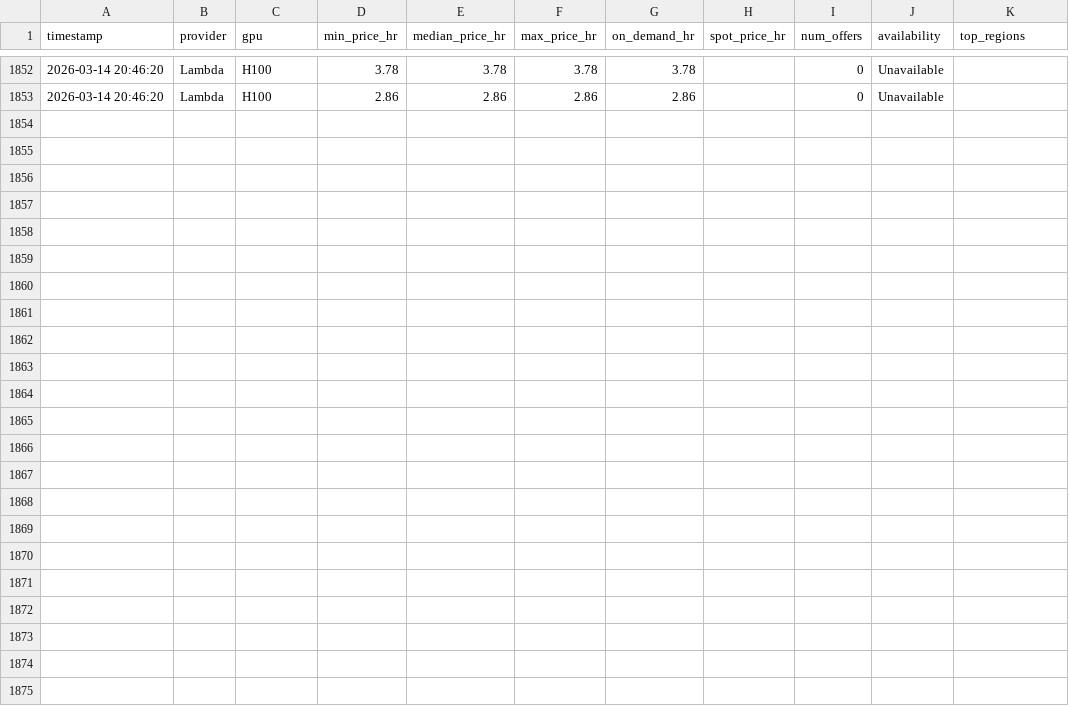
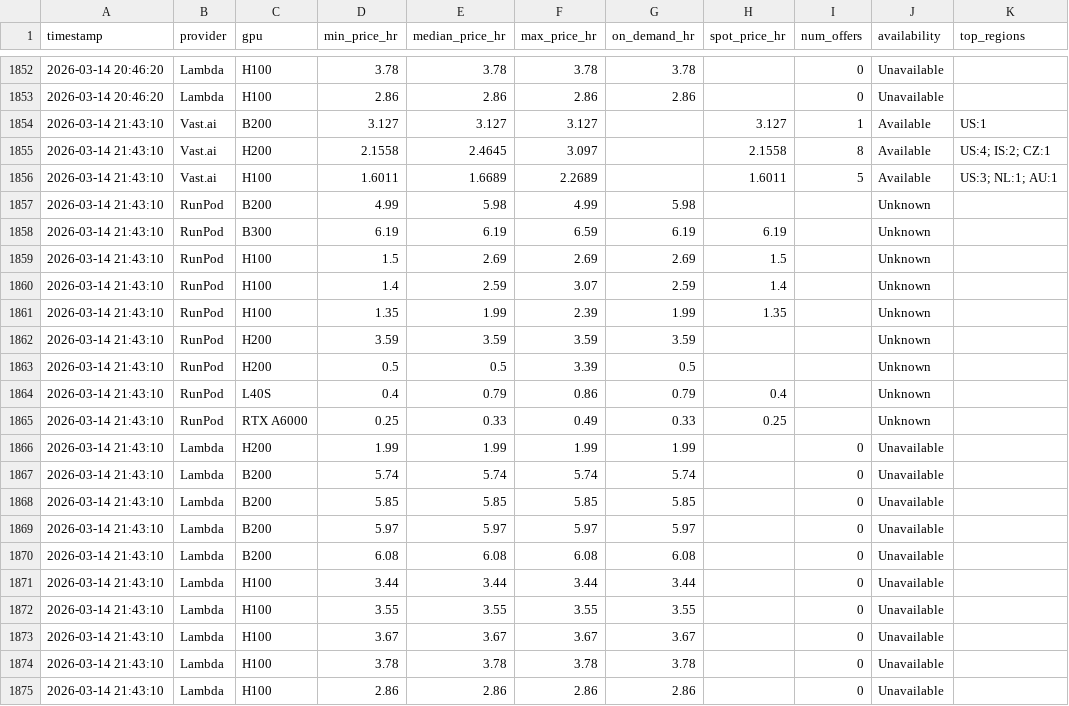
Before and after one commit to nixj9/gpu-market-intel, a CSV file: data/gpu_pricing.csv, drawn as a sheet; only a part is shown, gaps mark what is left out; the diff names each change by its address in the sheet, - before the commit and + after, or states it on an @@ line.

Commit message:
📊 data: 2026-03-14 21:43 UTC

```diff
--- a/data/gpu_pricing.csv
+++ b/data/gpu_pricing.csv
+row 1854: 2026-03-14 21:43:10 | Vast.ai | B200 | 3.127 | 3.127 | 3.127 |  | 3.127 | 1 | Available | US:1
+row 1855: 2026-03-14 21:43:10 | Vast.ai | H200 | 2.1558 | 2.4645 | 3.097 |  | 2.1558 | 8 | Available | US:4; IS:2; CZ:1
+row 1856: 2026-03-14 21:43:10 | Vast.ai | H100 | 1.6011 | 1.6689 | 2.2689 |  | 1.6011 | 5 | Available | US:3; NL:1; AU:1
+row 1857: 2026-03-14 21:43:10 | RunPod | B200 | 4.99 | 5.98 | 4.99 | 5.98 |  |  | Unknown
+row 1858: 2026-03-14 21:43:10 | RunPod | B300 | 6.19 | 6.19 | 6.59 | 6.19 | 6.19 |  | Unknown
+row 1859: 2026-03-14 21:43:10 | RunPod | H100 | 1.5 | 2.69 | 2.69 | 2.69 | 1.5 |  | Unknown
+row 1860: 2026-03-14 21:43:10 | RunPod | H100 | 1.4 | 2.59 | 3.07 | 2.59 | 1.4 |  | Unknown
+row 1861: 2026-03-14 21:43:10 | RunPod | H100 | 1.35 | 1.99 | 2.39 | 1.99 | 1.35 |  | Unknown
+row 1862: 2026-03-14 21:43:10 | RunPod | H200 | 3.59 | 3.59 | 3.59 | 3.59 |  |  | Unknown
+row 1863: 2026-03-14 21:43:10 | RunPod | H200 | 0.5 | 0.5 | 3.39 | 0.5 |  |  | Unknown
+row 1864: 2026-03-14 21:43:10 | RunPod | L40S | 0.4 | 0.79 | 0.86 | 0.79 | 0.4 |  | Unknown
+row 1865: 2026-03-14 21:43:10 | RunPod | RTX A6000 | 0.25 | 0.33 | 0.49 | 0.33 | 0.25 |  | Unknown
+row 1866: 2026-03-14 21:43:10 | Lambda | H200 | 1.99 | 1.99 | 1.99 | 1.99 |  | 0 | Unavailable
+row 1867: 2026-03-14 21:43:10 | Lambda | B200 | 5.74 | 5.74 | 5.74 | 5.74 |  | 0 | Unavailable
+row 1868: 2026-03-14 21:43:10 | Lambda | B200 | 5.85 | 5.85 | 5.85 | 5.85 |  | 0 | Unavailable
+row 1869: 2026-03-14 21:43:10 | Lambda | B200 | 5.97 | 5.97 | 5.97 | 5.97 |  | 0 | Unavailable
+row 1870: 2026-03-14 21:43:10 | Lambda | B200 | 6.08 | 6.08 | 6.08 | 6.08 |  | 0 | Unavailable
+row 1871: 2026-03-14 21:43:10 | Lambda | H100 | 3.44 | 3.44 | 3.44 | 3.44 |  | 0 | Unavailable
+row 1872: 2026-03-14 21:43:10 | Lambda | H100 | 3.55 | 3.55 | 3.55 | 3.55 |  | 0 | Unavailable
+row 1873: 2026-03-14 21:43:10 | Lambda | H100 | 3.67 | 3.67 | 3.67 | 3.67 |  | 0 | Unavailable
+row 1874: 2026-03-14 21:43:10 | Lambda | H100 | 3.78 | 3.78 | 3.78 | 3.78 |  | 0 | Unavailable
+row 1875: 2026-03-14 21:43:10 | Lambda | H100 | 2.86 | 2.86 | 2.86 | 2.86 |  | 0 | Unavailable
```
